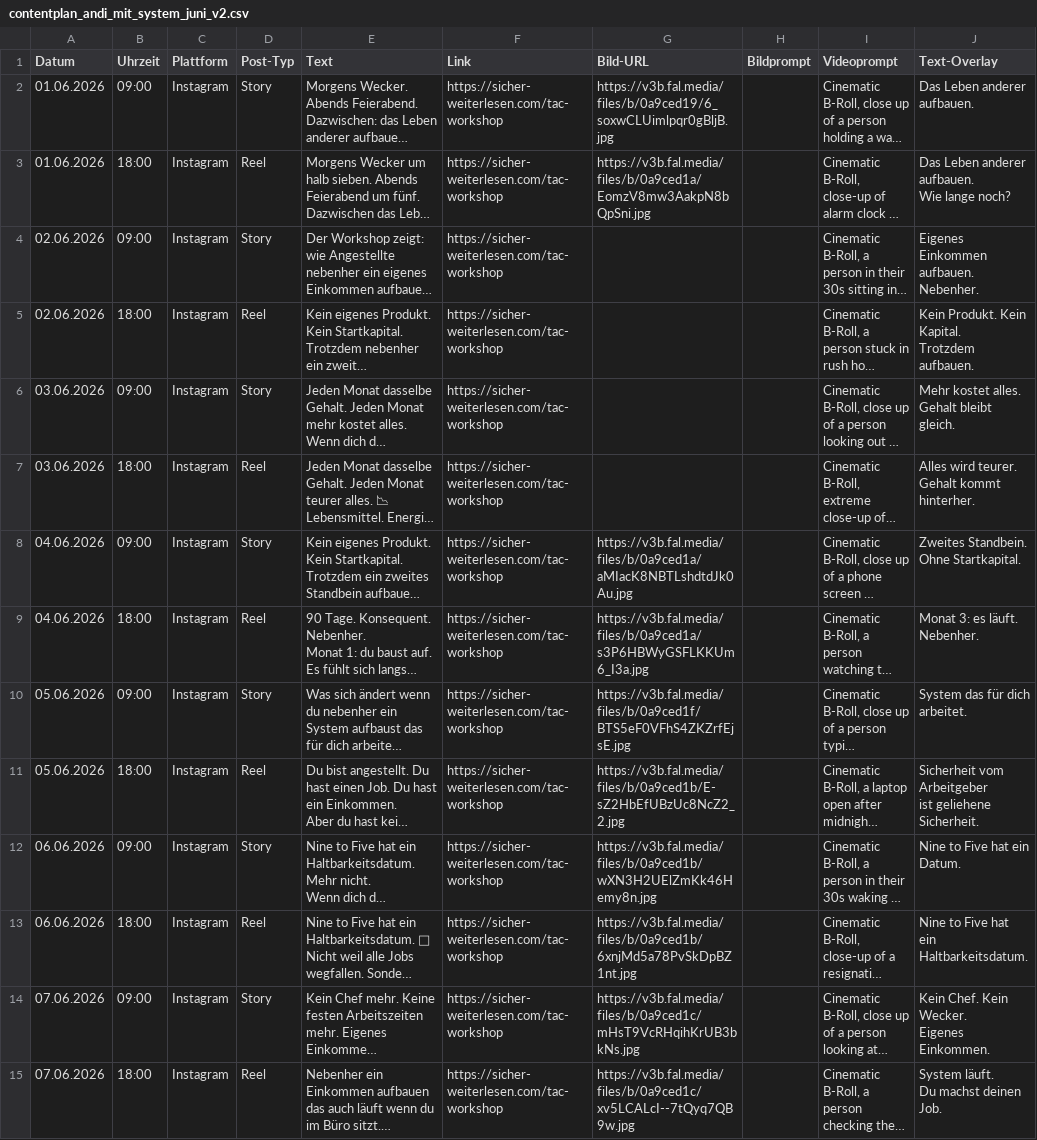
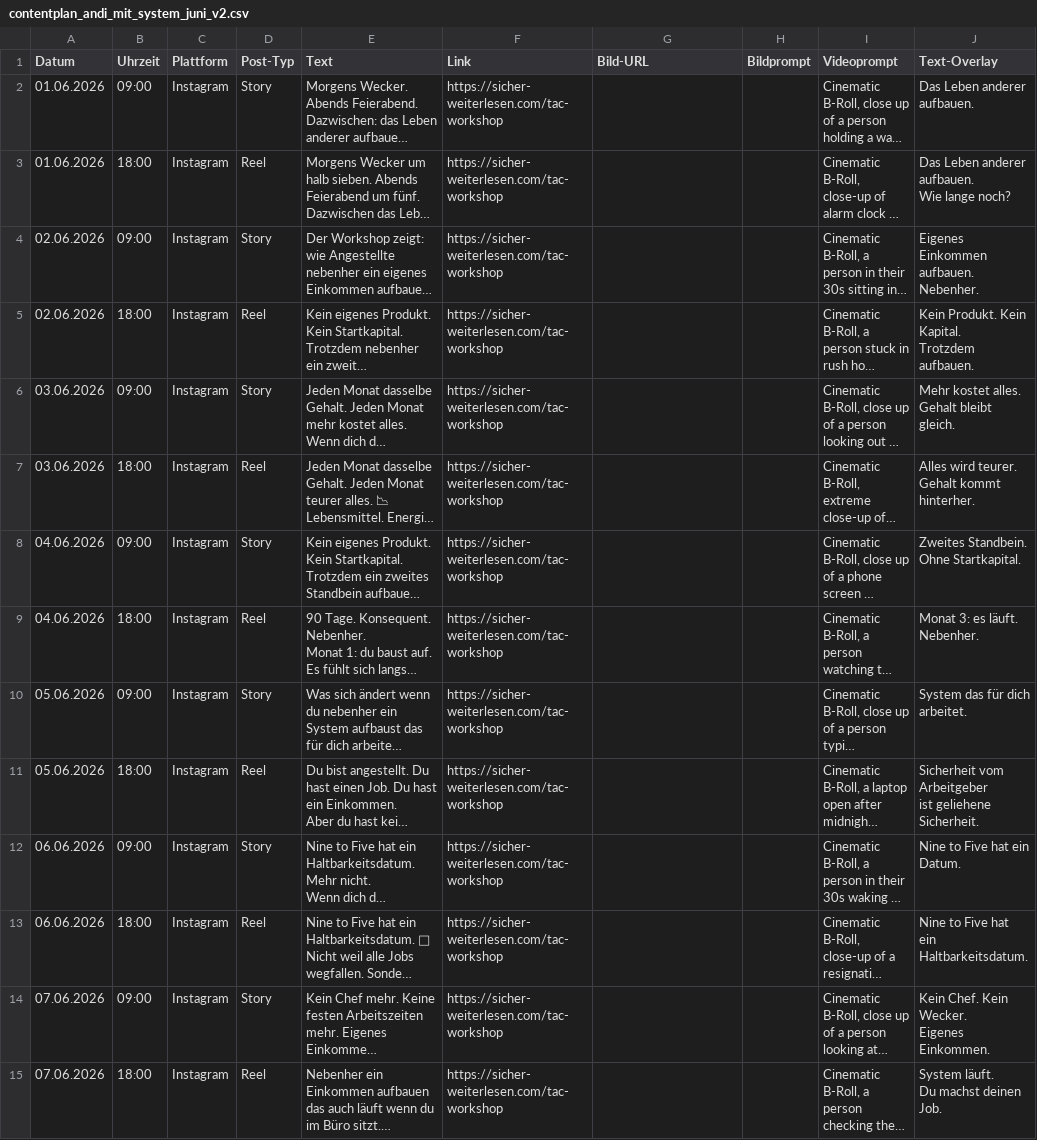
Before and after one commit to anstock-58/instagram-autopilot, a CSV file: outputs/contentplan_andi_mit_system_juni_v2.csv, drawn as a sheet; only a part is shown; long unchanged cells end in …; the diff covers the shown part only; the diff names each change by its address in the sheet, - before the commit and + after, or states it on an @@ line.

Commit message:
Alle Accounts: fal.ai URLs entfernt - zurück zu AI-Video (funktioniert wieder)

```diff
--- a/outputs/contentplan_andi_mit_system_juni_v2.csv
+++ b/outputs/contentplan_andi_mit_system_juni_v2.csv
-G2 (Bild-URL): https://v3b.fal.media/files/b/0a9ced19/6_soxwCLUimlpqr0gBljB.jpg
+G2 (Bild-URL): (empty)
-G3 (Bild-URL): https://v3b.fal.media/files/b/0a9ced1a/EomzV8mw3AakpN8bQpSni.jpg
+G3 (Bild-URL): (empty)
-G8 (Bild-URL): https://v3b.fal.media/files/b/0a9ced1a/aMIacK8NBTLshdtdJk0Au.jpg
+G8 (Bild-URL): (empty)
-G9 (Bild-URL): https://v3b.fal.media/files/b/0a9ced1a/s3P6HBWyGSFLKKUm6_I3a.jpg
+G9 (Bild-URL): (empty)
-G10 (Bild-URL): https://v3b.fal.media/files/b/0a9ced1f/BTS5eF0VFhS4ZKZrfEjsE.jpg
+G10 (Bild-URL): (empty)
-G11 (Bild-URL): https://v3b.fal.media/files/b/0a9ced1b/E-sZ2HbEfUBzUc8NcZ2_2.jpg
+G11 (Bild-URL): (empty)
-G12 (Bild-URL): https://v3b.fal.media/files/b/0a9ced1b/wXN3H2UElZmKk46Hemy8n.jpg
+G12 (Bild-URL): (empty)
-G13 (Bild-URL): https://v3b.fal.media/files/b/0a9ced1b/6xnjMd5a78PvSkDpBZ1nt.jpg
+G13 (Bild-URL): (empty)
-G14 (Bild-URL): https://v3b.fal.media/files/b/0a9ced1c/mHsT9VcRHqihKrUB3bkNs.jpg
+G14 (Bild-URL): (empty)
-G15 (Bild-URL): https://v3b.fal.media/files/b/0a9ced1c/xv5LCALcI--7tQyq7QB9w.jpg
+G15 (Bild-URL): (empty)
```
Also changed, not shown: 46 edited cells elsewhere in this file, outputs/contentplan_andi_mentalgesund_juni_v2.csv, outputs/contentplan_ki_support_juni_v2.csv.
